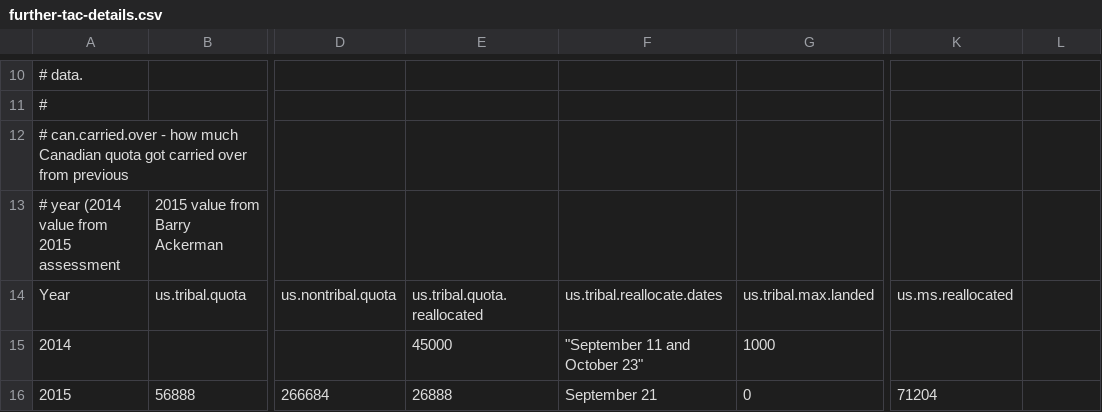
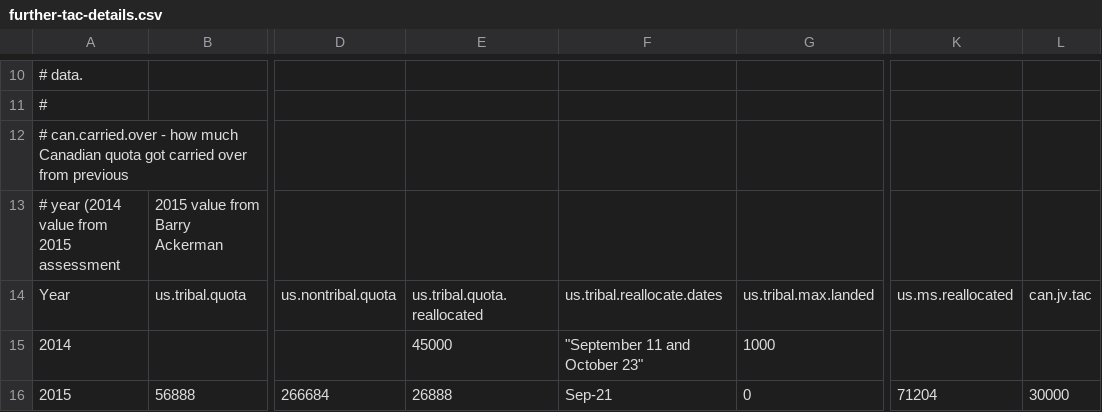
Before and after one commit to pacific-hake/hake-assessment, a CSV file: data/further-tac-details.csv, drawn as a sheet; only a part is shown, gaps mark what is left out; the diff names each change by its address in the sheet, - before the commit and + after, or states it on an @@ line.

Commit message:
All values for catch and TAC automated in Data presentation. All values chacked to make sure they add up and give the correct percentages. Canadian catch/tac double checked with Barry Ackerman.

```diff
--- a/data/further-tac-details.csv
+++ b/data/further-tac-details.csv
-L14: (empty)
+L14: can.jv.tac
-F16: September 21
+F16: Sep-21
-L16: (empty)
+L16: 30000
```
Also changed, not shown: 2 other files.
